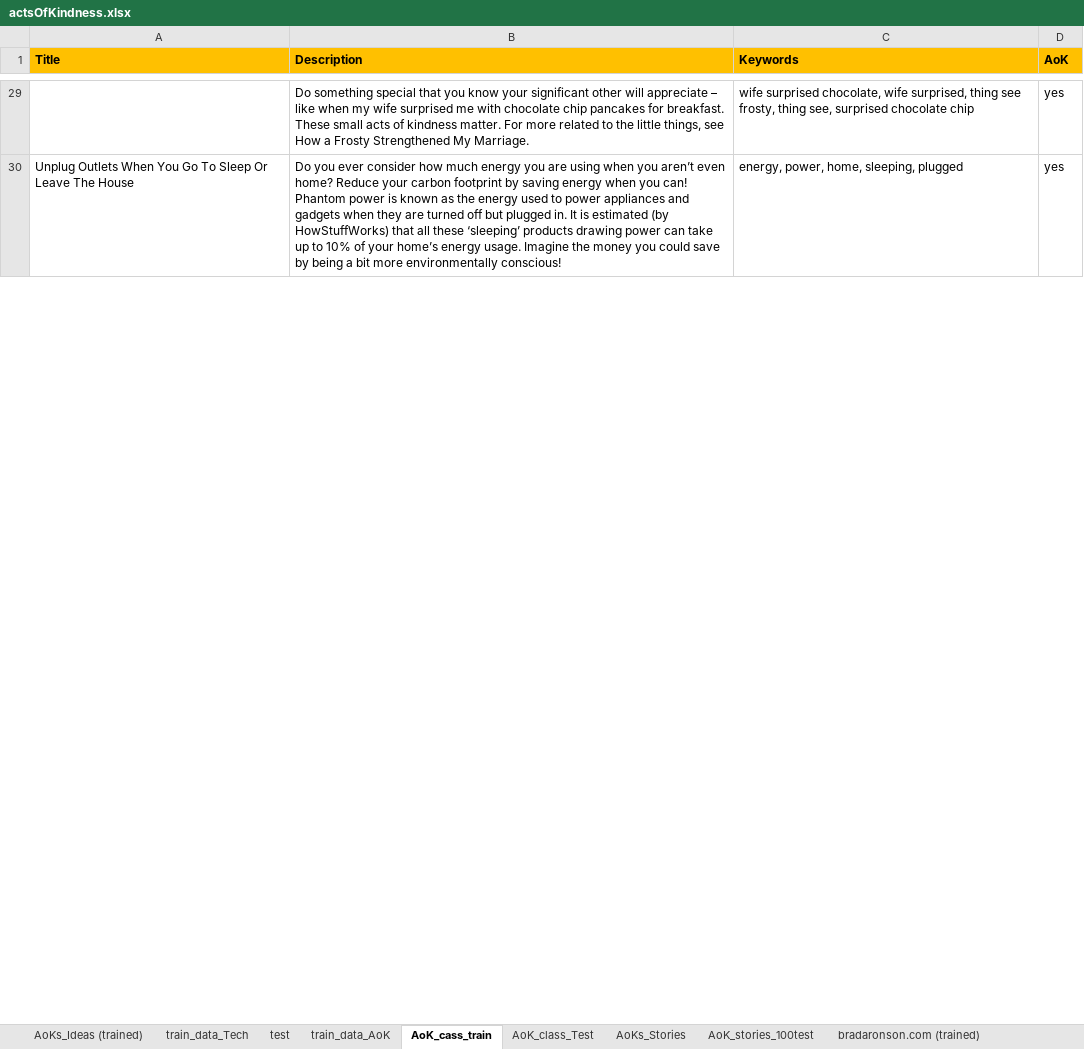
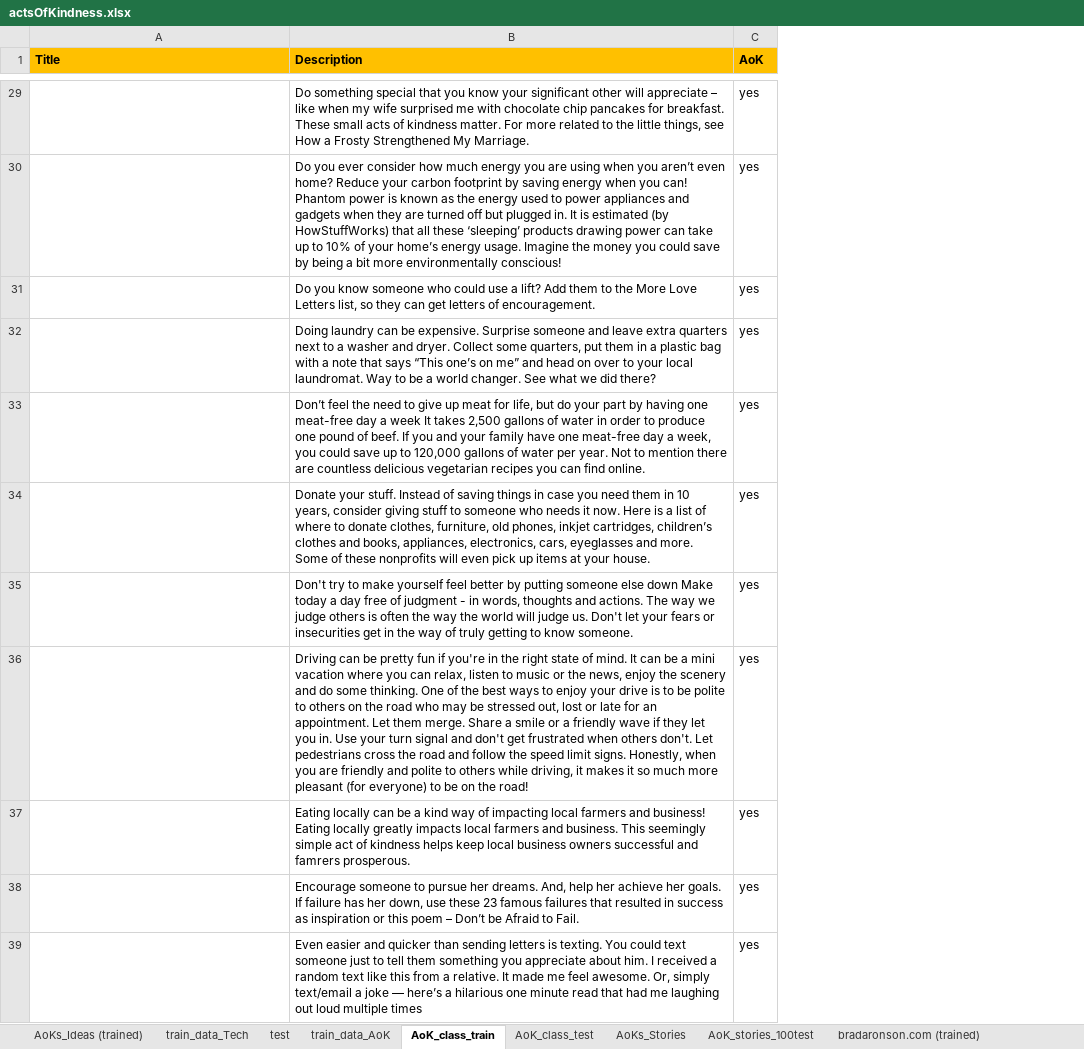
Before and after one commit to FaeqAlrimawi/actsOfKindnessScrap, an Excel workbook: actsOfKindness.xlsx, sheet AoK_class_train, drawn as a sheet; only a part is shown, gaps mark what is left out; values as stored, in another font and other column widths than the file's, no borders; charts and pictures and conditional formats not drawn; removed rows and columns are numbered as before the commit, all else as after; the diff covers the shown part only; the diff names each change by its address in the sheet, - before the commit and + after, or states it on an @@ line.

```diff
--- a/actsOfKindness.xlsx (sheet AoK_class_train)
+++ b/actsOfKindness.xlsx (sheet AoK_class_train)
-sheet tab: AoK_cass_train
+sheet tab: AoK_class_train
-sheet tab: AoK_class_Test
+sheet tab: AoK_class_test
-column C (Keywords), rows 29-30: wife surprised chocolate, wife surprised, thing see frosty, thing see, surprised chocolate chip | energy, power, home, sleeping, plugged
-A30 (Title): Unplug Outlets When You Go To Sleep Or Leave The House
+A30 (Title): (empty)
+row 31:  | Do you know someone who could use a lift? Add them to the More Love Letters list, so they can get letters of encouragement. | yes
+row 32:  | Doing laundry can be expensive. Surprise someone and leave extra quarters next to a washer and dryer. Collect some quarters, put them in a plastic bag with a note that says “This one’s on me” and head on over to your local laundromat. Way to be a world changer. See what we did there? | yes
+row 33:  | Don’t feel the need to give up meat for life, but do your part by having one meat-free day a week It takes 2,500 gallons of water in order to produce one pound of beef. If you and your family have one meat-free day a week, you could save up to 120,000 gallons of water per year. Not to mention there are countless delicious vegetarian recipes you can find online. | yes
+row 34:  | Donate your stuff. Instead of saving things in case you need them in 10 years, consider giving stuff to someone who needs it now. Here is a list of where to donate clothes, furniture, old phones, inkjet cartridges, children’s clothes and books, appliances, electronics, cars, eyeglasses and more. Some of these nonprofits will even pick up items at your house. | yes
+row 35:  | Don't try to make yourself feel better by putting someone else down Make today a day free of judgment - in words, thoughts and actions. The way we judge others is often the way the world will judge us. Don't let your fears or insecurities get in the way of truly getting to know someone. | yes
+row 36:  | Driving can be pretty fun if you're in the right state of mind. It can be a mini vacation where you can relax, listen to music or the news, enjoy the scenery and do some thinking. One of the best ways to enjoy your drive is to be polite to others on the road who may be stressed out, lost or late for an appointment. Let them merge. Share a smile or a friendly wave if they let you in. Use your turn signal and don't get frustrated when others don't. Let pedestrians cross the road and follow the speed limit signs. Honestly, when you are friendly and polite to others while driving, it makes it so much more pleasant (for everyone) to be on the road! | yes
+row 37:  | Eating locally can be a kind way of impacting local farmers and business! Eating locally greatly impacts local farmers and business. This seemingly simple act of kindness helps keep local business owners successful and famrers prosperous. | yes
+row 38:  | Encourage someone to pursue her dreams. And, help her achieve her goals. If failure has her down, use these 23 famous failures that resulted in success as inspiration or this poem – Don’t be Afraid to Fail. | yes
+row 39:  | Even easier and quicker than sending letters is texting. You could text someone just to tell them something you appreciate about him. I received a random text like this from a relative. It made me feel awesome. Or, simply text/email a joke — here’s a hilarious one minute read that had me laughing out loud multiple times | yes
```
Also changed, not shown: 103 added rows, 131 removed rows, 9 moved rows, 35 edited cells and cell formats elsewhere in this sheet, sheet train_data_AoK, sheet AoK_class_test, charts or pictures, 6 other files.
